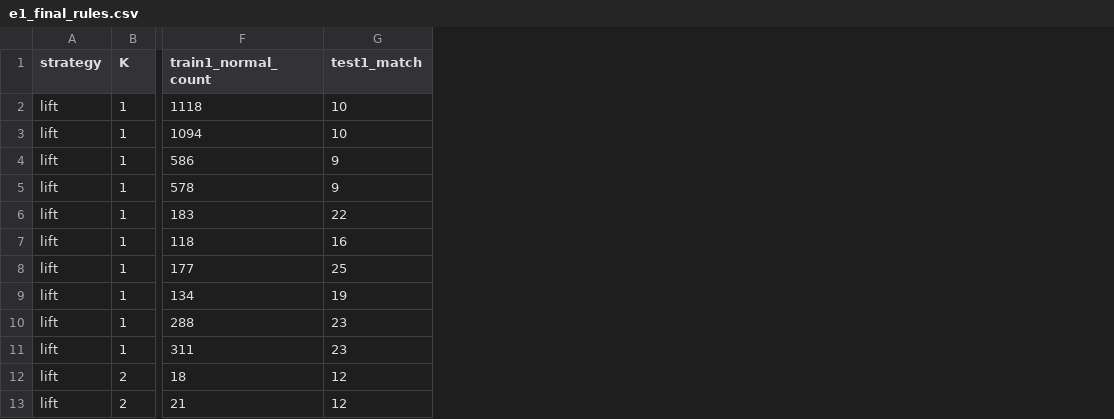
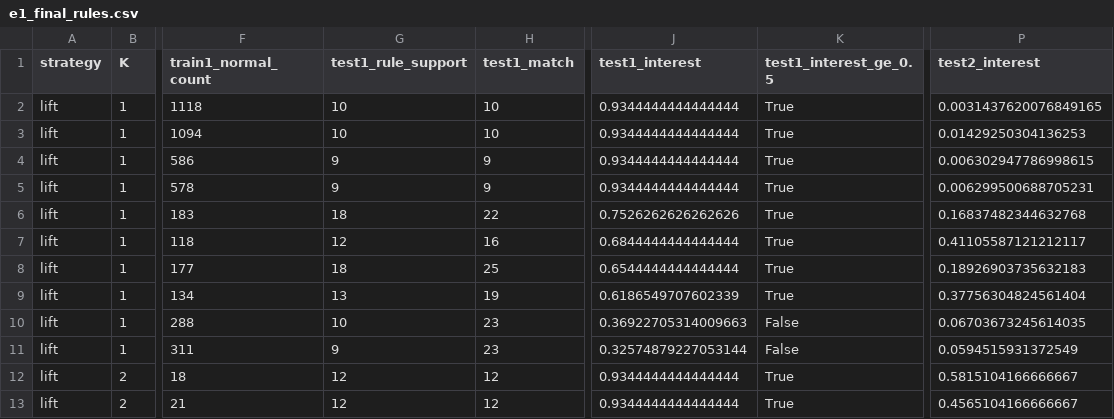
Before and after one commit to chajinhee/dm-team3, a CSV file: results/patterns/e1_final_rules.csv, drawn as a sheet; only a part is shown, gaps mark what is left out; the diff names each change by its address in the sheet, - before the commit and + after, or states it on an @@ line.

Commit message:
강의자료 정의 반영: Interest 지표와 강의 예제 테스트 추가
- patterns/rules.py: 강의 p.13 Interest = |confidence - P(B)| 추가,
  규칙 dict에 interest 포함, 강의 정의(p.12-17)와의 대응 설명
- tests: 강의 예제 재현 테스트 6개 (p.14 confidence·interest,
  p.18 빈발 집합·규칙·c=0.75 기준, p.40 후보 가지치기), 총 38개
- experiments/run_patterns.py: 규칙 결과에 Interest, 규칙 지지도,
  Interest>=0.5 표시 추가. 규칙 선택 동작은 변경 없음
- results/patterns: 재실행 결과. 기존 열은 시간 열을 제외하고 이전과 동일

```diff
--- a/results/patterns/e1_final_rules.csv
+++ b/results/patterns/e1_final_rules.csv
+column G (test1_rule_support), rows 2-13: 10 | 10 | 9 | 9 | 18 | 12 | 18 | 13 | 10 | 9 | 12 | 12
+column J (test1_interest), rows 2-13: 0.9344444444444444 | 0.9344444444444444 | 0.9344444444444444 | 0.9344444444444444 | 0.7526262626262626 | 0.6844444444444444 | 0.6544444444444444 | 0.6186549707602339 | 0.36922705314009663 | 0.32574879227053144 | 0.9344444444444444 | 0.9344444444444444
+column K (test1_interest_ge_0.5), rows 2-13: True | True | True | True | True | True | True | True | False | False | True | True
+column P (test2_interest), rows 2-13: 0.0031437620076849165 | 0.01429250304136253 | 0.006302947786998615 | 0.006299500688705231 | 0.16837482344632768 | 0.41105587121212117 | 0.18926903735632183 | 0.37756304824561404 | 0.06703673245614035 | 0.0594515931372549 | 0.5815104166666667 | 0.4565104166666667
```
Also changed, not shown: results/patterns/e1_dev_rules.csv, results/patterns/e2_pcy.csv, 7 other files.
